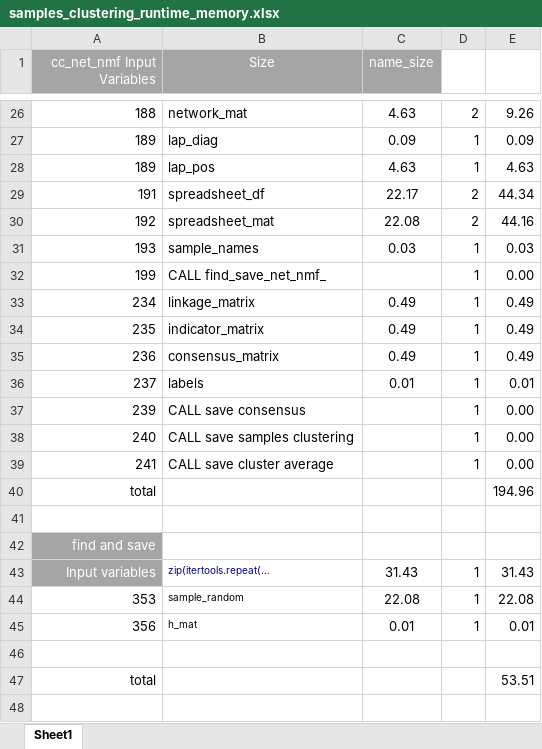
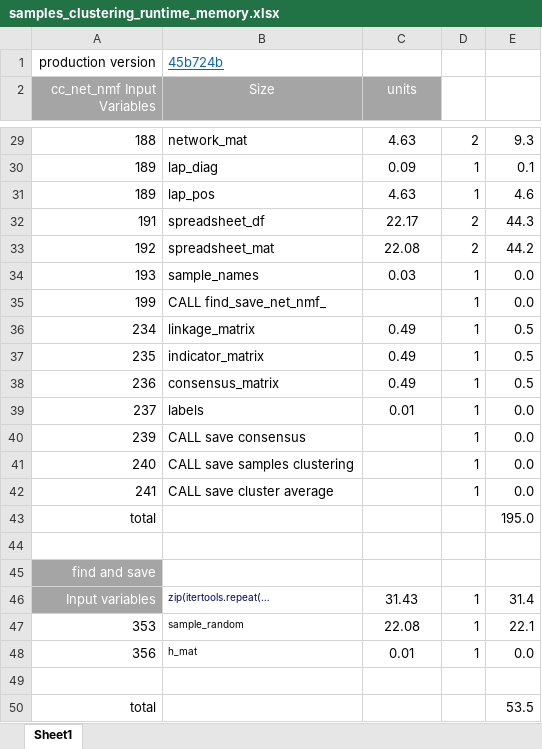
Before and after one commit to KnowEnG/Samples_Clustering_Pipeline, an Excel workbook: data/verification/samples_clustering_runtime_memory.xlsx, sheet Sheet1, drawn as a sheet; only a part is shown, gaps mark what is left out; values as stored, in another font and other column widths than the file's, no borders; addresses are those after the commit; the diff covers the shown part only; the diff names each change by its address in the sheet, - before the commit and + after, or states it on an @@ line.

Commit message:
format match to others, link to production code

```diff
--- a/data/verification/samples_clustering_runtime_memory.xlsx (sheet Sheet1)
+++ b/data/verification/samples_clustering_runtime_memory.xlsx (sheet Sheet1)
+row 1: production version | 45b724b
-C2: name_size
+C2: units
-E29: 9.26
+E29: 9.3
-E30: 0.09
+E30: 0.1
-E31: 4.63
+E31: 4.6
-E32: 44.34
+E32: 44.3
-E33: 44.16
+E33: 44.2
-E34: 0.03
+E34: 0.0
-E35: 0.00
+E35: 0.0
-E36:E38: 0.49
+E36:E38: 0.5
-E39: 0.01
+E39: 0.0
-E40:E42: 0.00
+E40:E42: 0.0
-E43: 194.96
+E43: 195.0
-E46: 31.43
+E46: 31.4
-E47: 22.08
+E47: 22.1
-E48: 0.01
+E48: 0.0
-E50: 53.51
+E50: 53.5
```
Also changed, not shown: 2 added rows and 22 edited cells elsewhere in this sheet, formulas that keep their value.
